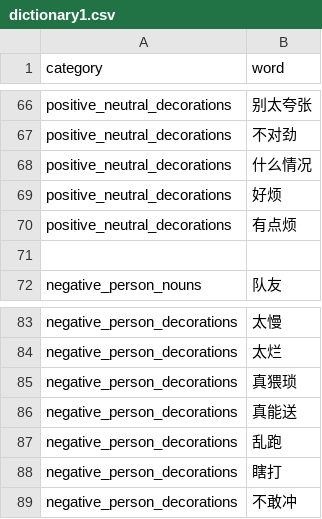
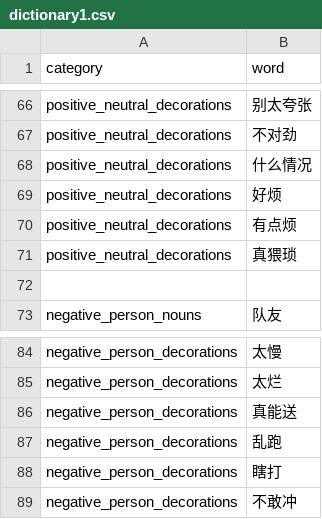
Before and after one commit to Diudiu-wl/excuse-generator, a CSV file: public/dictionary1.csv, drawn as a sheet; only a part is shown, gaps mark what is left out.

```diff
--- a/public/dictionary1.csv
+++ b/public/dictionary1.csv
@@ -70,2 +70,3 @@ positive_neutral_decorations, 好烦
 positive_neutral_decorations, 有点烦
+positive_neutral_decorations, 真猥琐
 
@@ -84,3 +85,2 @@ negative_person_decorations, 太慢
 negative_person_decorations, 太烂
-negative_person_decorations, 真猥琐
 negative_person_decorations, 真能送
```
Also changed, not shown: 1 other file.
